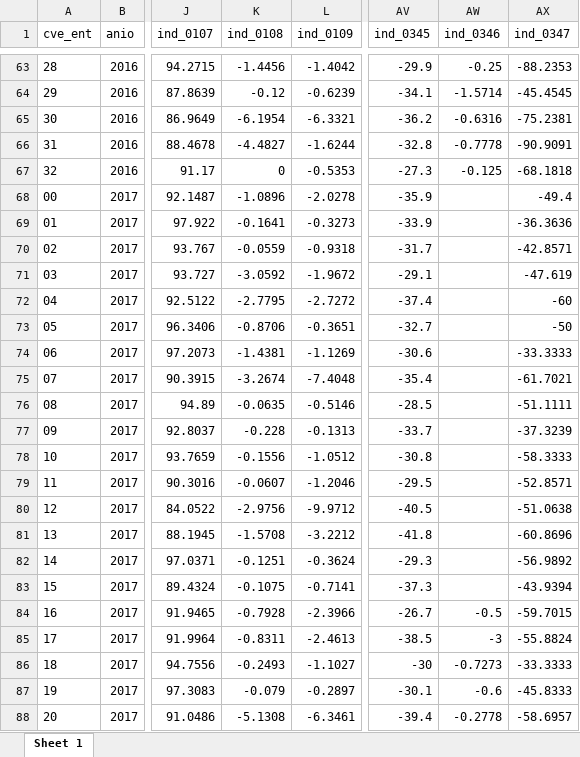
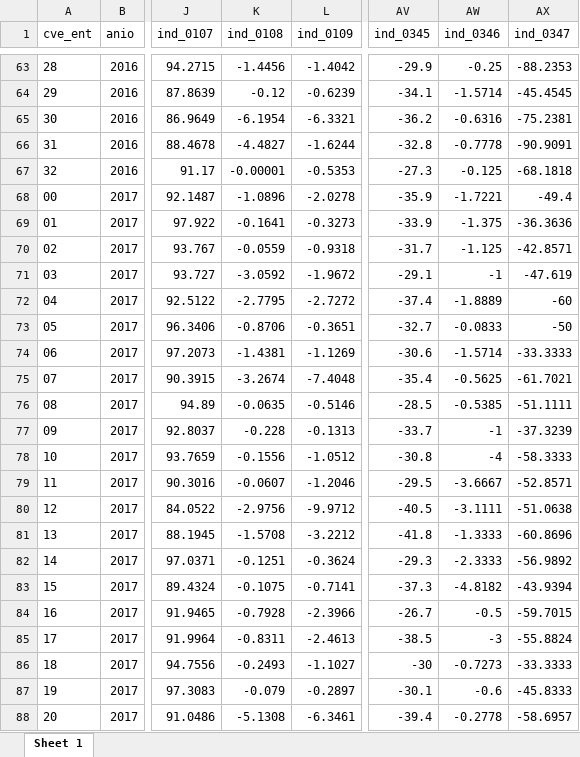
Before and after one commit to mexicocomovamos/mcv_ips, an Excel workbook: 03_ips_clean/02_ips_wide.xlsx, sheet Sheet 1, drawn as a sheet; only a part is shown, gaps mark what is left out; values as stored, in another font and other column widths than the file's, no borders; the diff covers the shown part only; the diff names each change by its address in the sheet, - before the commit and + after, or states it on an @@ line.

```diff
--- a/03_ips_clean/02_ips_wide.xlsx (sheet Sheet 1)
+++ b/03_ips_clean/02_ips_wide.xlsx (sheet Sheet 1)
-K67 (ind_0108): 0
+K67 (ind_0108): -0.00001
-AW68 (ind_0346): (empty)
+AW68 (ind_0346): -1.7221
-AW69 (ind_0346): (empty)
+AW69 (ind_0346): -1.375
-AW70 (ind_0346): (empty)
+AW70 (ind_0346): -1.125
-AW71 (ind_0346): (empty)
+AW71 (ind_0346): -1
-AW72 (ind_0346): (empty)
+AW72 (ind_0346): -1.8889
-AW73 (ind_0346): (empty)
+AW73 (ind_0346): -0.0833
-AW74 (ind_0346): (empty)
+AW74 (ind_0346): -1.5714
-AW75 (ind_0346): (empty)
+AW75 (ind_0346): -0.5625
-AW76 (ind_0346): (empty)
+AW76 (ind_0346): -0.5385
-AW77 (ind_0346): (empty)
+AW77 (ind_0346): -1
-AW78 (ind_0346): (empty)
+AW78 (ind_0346): -4
-AW79 (ind_0346): (empty)
+AW79 (ind_0346): -3.6667
-AW80 (ind_0346): (empty)
+AW80 (ind_0346): -3.1111
-AW81 (ind_0346): (empty)
+AW81 (ind_0346): -1.3333
-AW82 (ind_0346): (empty)
+AW82 (ind_0346): -2.3333
-AW83 (ind_0346): (empty)
+AW83 (ind_0346): -4.8182
```
Also changed, not shown: 19 edited cells elsewhere in this sheet, 03_ips_clean/00_ips_wide_norm_complete.xlsx, 03_ips_clean/00_ips_wide_norm_complete_abs.xlsx, 11 other files.
